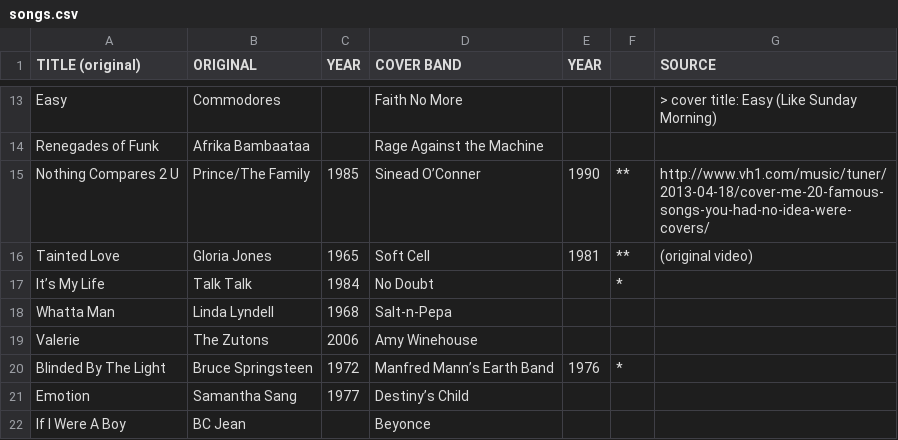
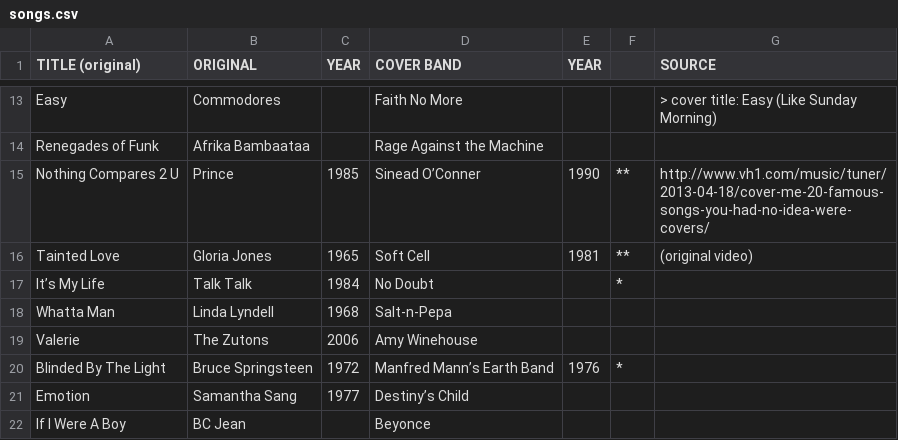
Before and after one commit to interactivethings/galaxy-of-covers, a CSV file: data/out/songs.csv, drawn as a sheet; only a part is shown, gaps mark what is left out.

```diff
--- a/data/out/songs.csv
+++ b/data/out/songs.csv
@@ -14,3 +14,3 @@ Easy,Commodores,,Faith No More,,,> cover title: Easy (Like Sunday Morning)
 Renegades of Funk,Afrika Bambaataa,,Rage Against the Machine,,,
-Nothing Compares 2 U,Prince/The Family,1985,Sinead O’Conner,1990,**,http://www.vh1.com/music/tuner/2013-04-18/cover-me-20-famous-songs-you-had-no-idea-were-covers/
+Nothing Compares 2 U,Prince,1985,Sinead O’Conner,1990,**,http://www.vh1.com/music/tuner/2013-04-18/cover-me-20-famous-songs-you-had-no-idea-were-covers/
 Tainted Love,Gloria Jones ,1965,Soft Cell,1981,**,(original video)
```
Also changed, not shown: 5 other files.
